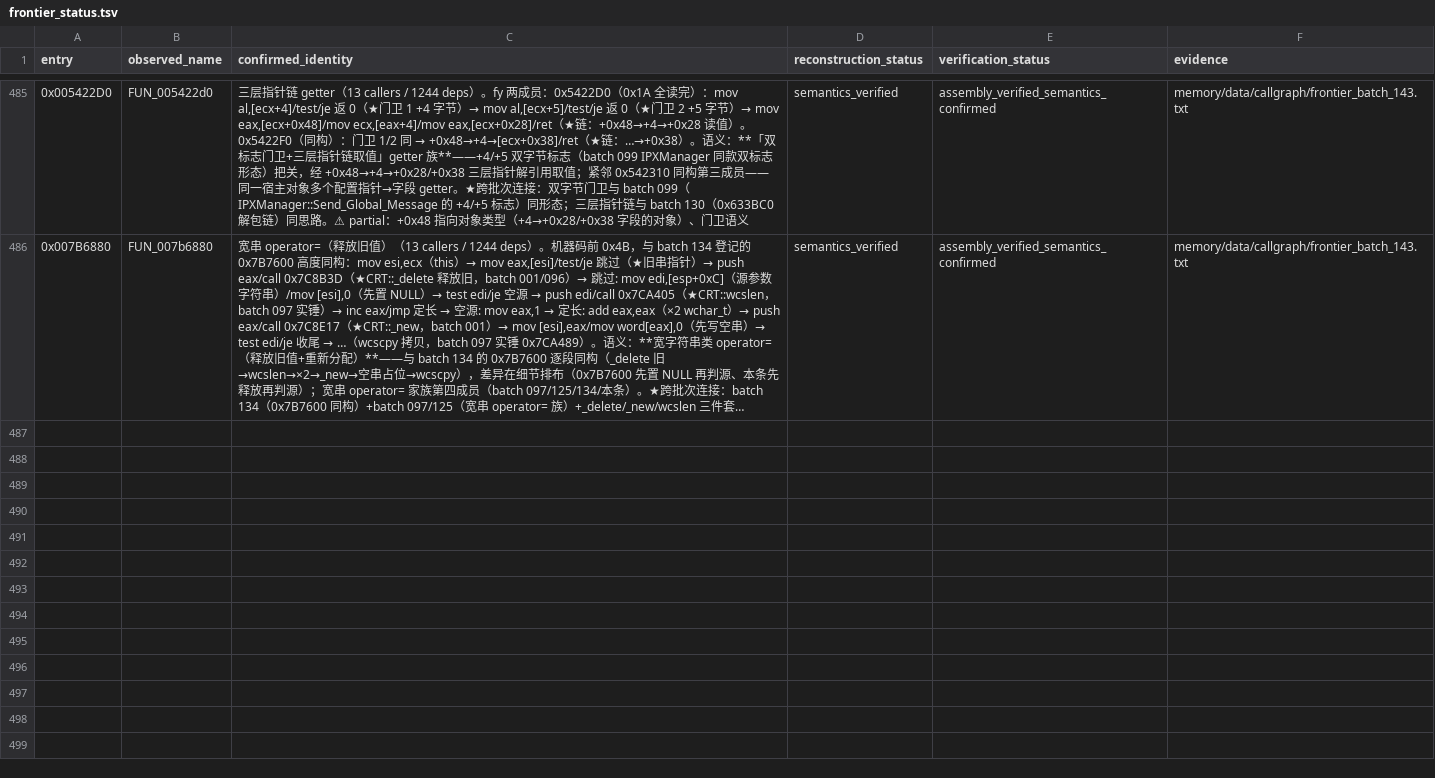
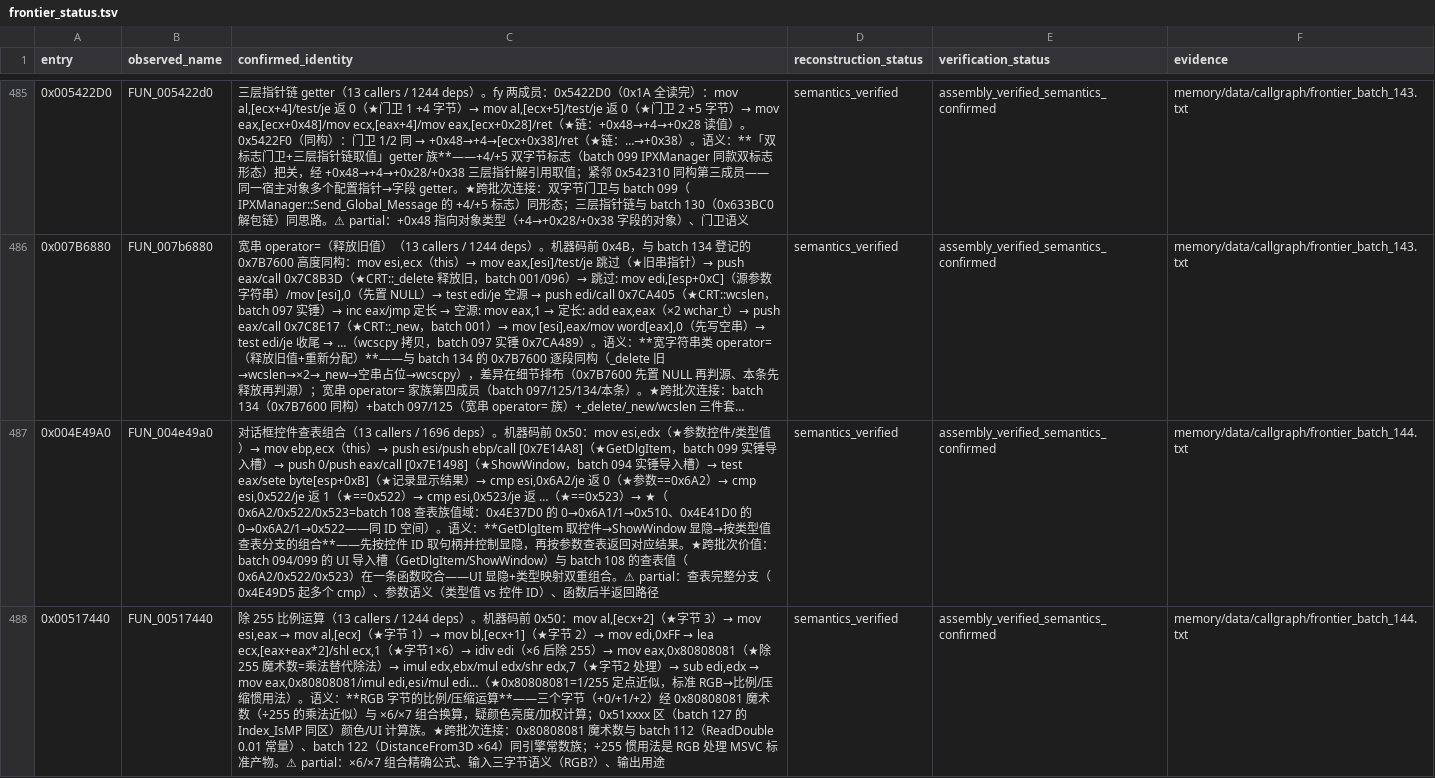
Before and after one commit to PlumBlossomMaid/ra2-reverse-AI, a TSV file: memory/data/callgraph/frontier_status.tsv, drawn as a sheet; only a part is shown, gaps mark what is left out; long unchanged cells end in …; the diff covers the shown part only; the diff names each change by its address in the sheet, - before the commit and + after, or states it on an @@ line.

Commit message:
feat(callgraph): frontier batch 144——对话框控件查表组合 + 除 255 比例运算 + 三参写入/四虚表安装

```diff
--- a/memory/data/callgraph/frontier_status.tsv
+++ b/memory/data/callgraph/frontier_status.tsv
+row 487: 0x004E49A0 | FUN_004e49a0 | 对话框控件查表组合（13 callers / 1696 deps）。机器码前 0x50：mov esi,edx（★参数控件/类型值）→ mov ebp,ecx（this）→ push esi/push ebp/call [0x7E14A8]（★GetDlgItem，batch 099 实锤导入槽）→ push 0/push eax/call [0x7E1498]（★ShowWindow，batch 094 实锤导入槽）→ test eax/sete byte[esp+0xB]（★记录显示结果）→ cmp esi,0x6A2/je 返 0（★参数==0x6A2）→ cmp esi,0x522/je 返 1（★==0x522）→ cmp esi,0x523/je 返 …（★==0x523）→ ★（0x6A2/0x522/0x523=batch 108 查表族值域：0x4E37D0 的 0→0x6A1/1→0x510、0x4E41D0 的 0→0x6A2/1→0x522——同 ID 空间）。语义：**GetDlgItem 取控件→ShowWindow 显隐→按类型值查表分支的组合**——先按控件 ID 取句柄并控制显隐，再按参数查表返回对应结果。★跨批次价值：batch 094/099 的 UI 导入槽（GetDlgItem/ShowWindow）与 batch 108 的查表值（0x6A2/0x522/0x523）在一条函数咬合——UI 显隐+类型映射双重组合。⚠ partial：查表完整分支（0x4E49D5 起多个 cmp）、参数语义（类型值 vs 控件 ID）、函数后半返回路径 | semantics_verified | assembly_verified_semantics_confirmed | memory/data/callgraph/frontier_batch_144.txt
+row 488: 0x00517440 | FUN_00517440 | 除 255 比例运算（13 callers / 1244 deps）。机器码前 0x50：mov al,[ecx+2]（★字节 3）→ mov esi,eax → mov al,[ecx]（★字节 1）→ mov bl,[ecx+1]（★字节 2）→ mov edi,0xFF → lea ecx,[eax+eax*2]/shl ecx,1（★字节1×6）→ idiv edi（×6 后除 255）→ mov eax,0x80808081（★除 255 魔术数=乘法替代除法）→ imul edx,ebx/mul edx/shr edx,7（★字节2 处理）→ sub edi,edx → mov eax,0x80808081/imul edi,esi/mul edi…（★0x80808081=1/255 定点近似，标准 RGB→比例/压缩惯用法）。语义：**RGB 字节的比例/压缩运算**——三个字节（+0/+1/+2）经 0x80808081 魔术数（÷255 的乘法近似）与 ×6/×7 组合换算，疑颜色亮度/加权计算；0x51xxxx 区（batch 127 的 Index_IsMP 同区）颜色/UI 计算族。★跨批次连接：0x80808081 魔术数与 batch 112（ReadDouble 0.01 常量）、batch 122（DistanceFrom3D ×64）同引擎常数族；÷255 惯用法是 RGB 处理 MSVC 标准产物。⚠ partial：×6/×7 组合精确公式、输入三字节语义（RGB?）、输出用途 | semantics_verified | assembly_verified_semantics_confirmed | memory/data/callgraph/frontier_batch_144.txt
```
Also changed, not shown: 1 added row elsewhere in this file, 1 other file.
